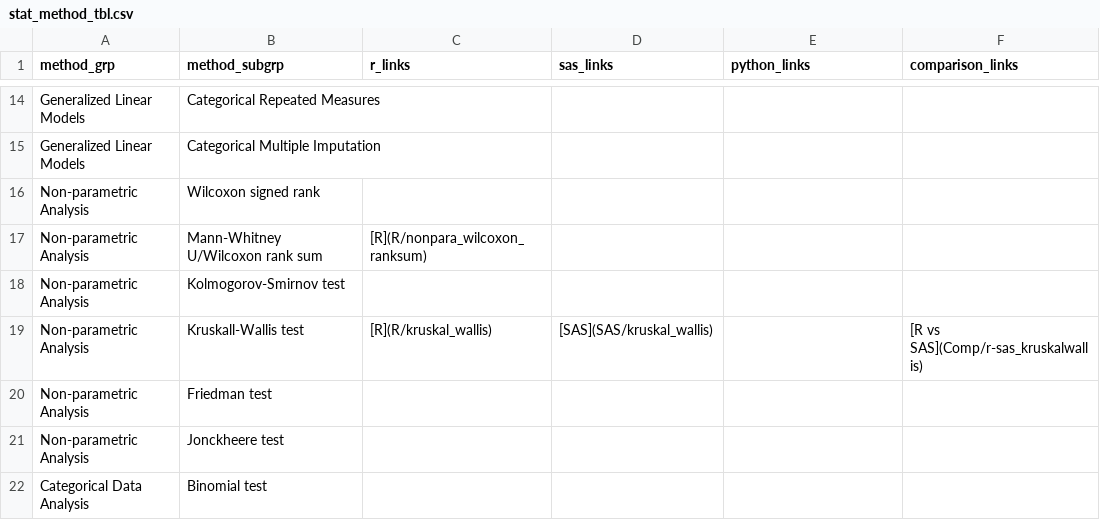
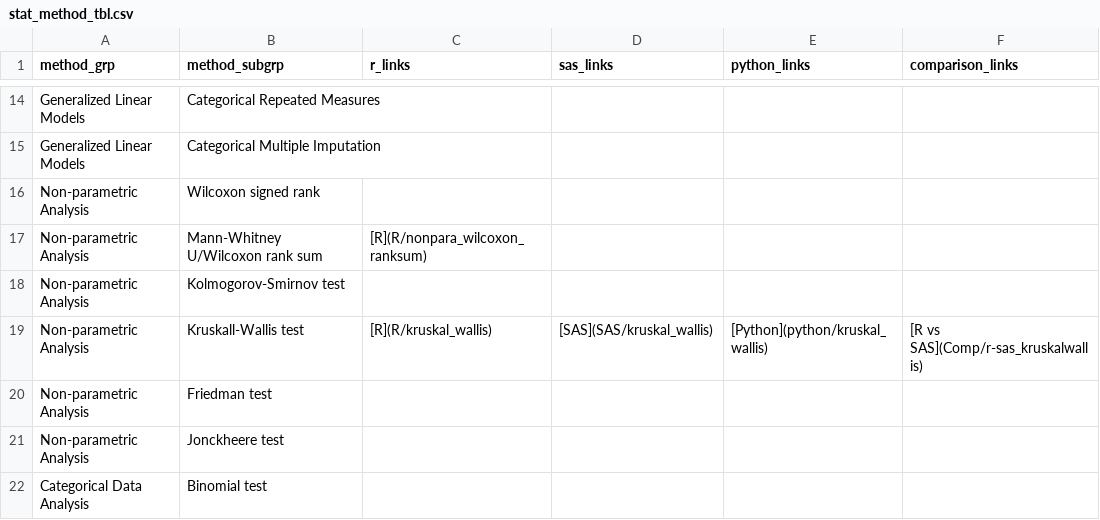
Before and after one commit to PSIAIMS/CAMIS, a CSV file: data/stat_method_tbl.csv, drawn as a sheet; only a part is shown, gaps mark what is left out.

Commit message:
Adding the Kruskal Wallis test for Python

```diff
--- a/data/stat_method_tbl.csv
+++ b/data/stat_method_tbl.csv
@@ -18,3 +18,3 @@ Non-parametric Analysis,Mann-Whitney U/Wilcoxon rank sum,[R](R/nonpara_wilcoxon_
 Non-parametric Analysis,Kolmogorov-Smirnov test,,,,
-Non-parametric Analysis,Kruskall-Wallis test,[R](R/kruskal_wallis),[SAS](SAS/kruskal_wallis),,[R vs SAS](Comp/r-sas_kruskalwallis)
+Non-parametric Analysis,Kruskall-Wallis test,[R](R/kruskal_wallis),[SAS](SAS/kruskal_wallis),[Python](python/kruskal_wallis),[R vs SAS](Comp/r-sas_kruskalwallis)
 Non-parametric Analysis,Friedman test,,,,
```
Also changed, not shown: 1 other file.
